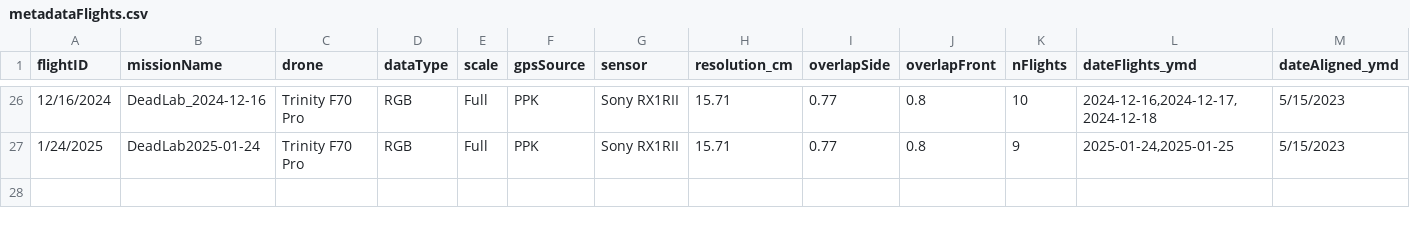
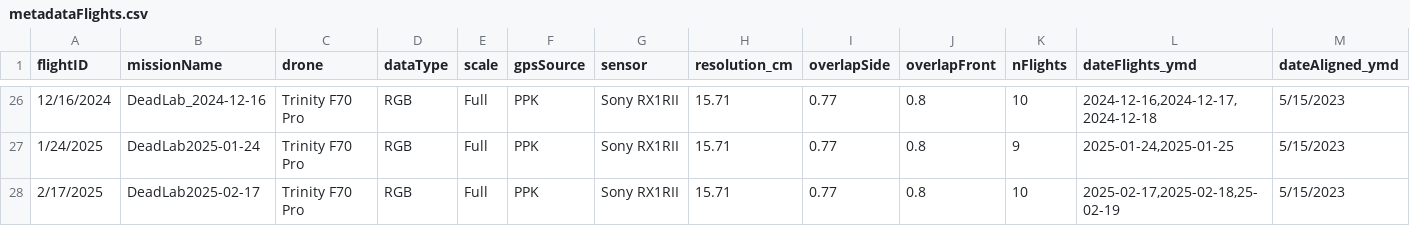
Before and after one commit to PanamaForestGEO/DroneCodeBCIwide, a CSV file: metadata/metadataFlights.csv, drawn as a sheet; only a part is shown, gaps mark what is left out; rows hold the shown columns only; the diff names each change by its address in the sheet, - before the commit and + after, or states it on an @@ line.

Commit message:
Update metadataFlights.csv

```diff
--- a/metadata/metadataFlights.csv
+++ b/metadata/metadataFlights.csv
+row 28: 2/17/2025 | DeadLab2025-02-17 | Trinity F70 Pro | RGB | Full | PPK | Sony RX1RII | 15.71 | 0.77 | 0.8 | 10 | 2025-02-17,2025-02-18,25-02-19 | 5/15/2023
```
